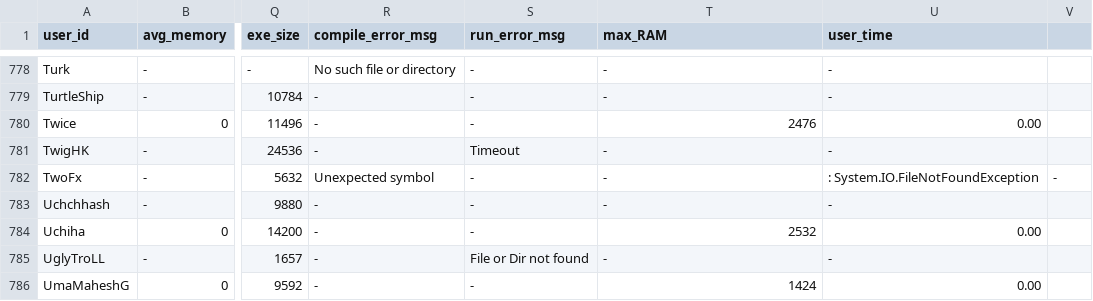
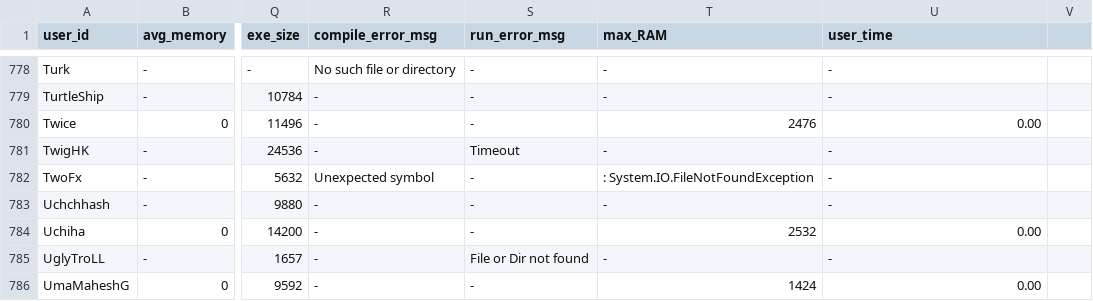
Before and after one commit to emmawestman/GCJ-backup, a CSV file: 2751486_0.csv, drawn as a sheet; only a part is shown, gaps mark what is left out; the diff names each change by its address in the sheet, - before the commit and + after, or states it on an @@ line.

Commit message:
Update 2751486_0.csv

```diff
--- a/2751486_0.csv
+++ b/2751486_0.csv
-T782 (max_RAM): -
+T782 (max_RAM): : System.IO.FileNotFoundException
-U782 (user_time): : System.IO.FileNotFoundException
+U782 (user_time): -
-V782: -
+V782: (empty)
```
